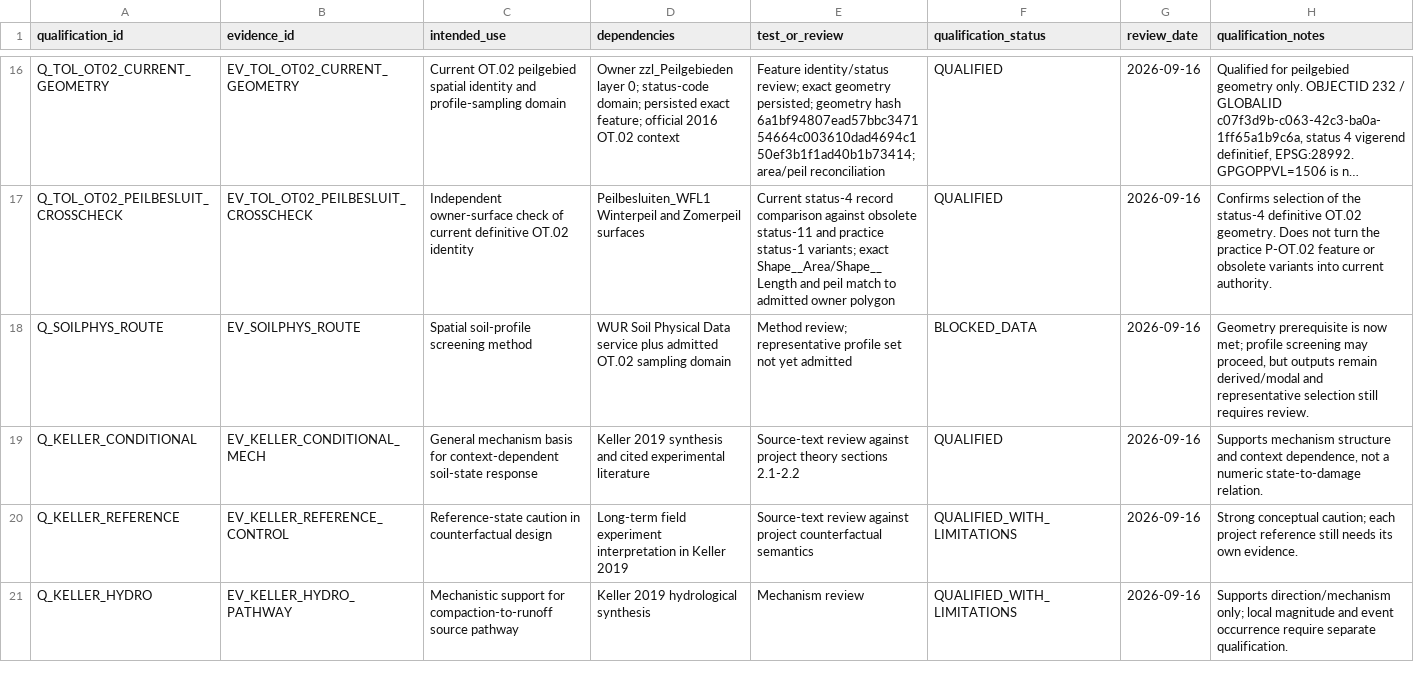
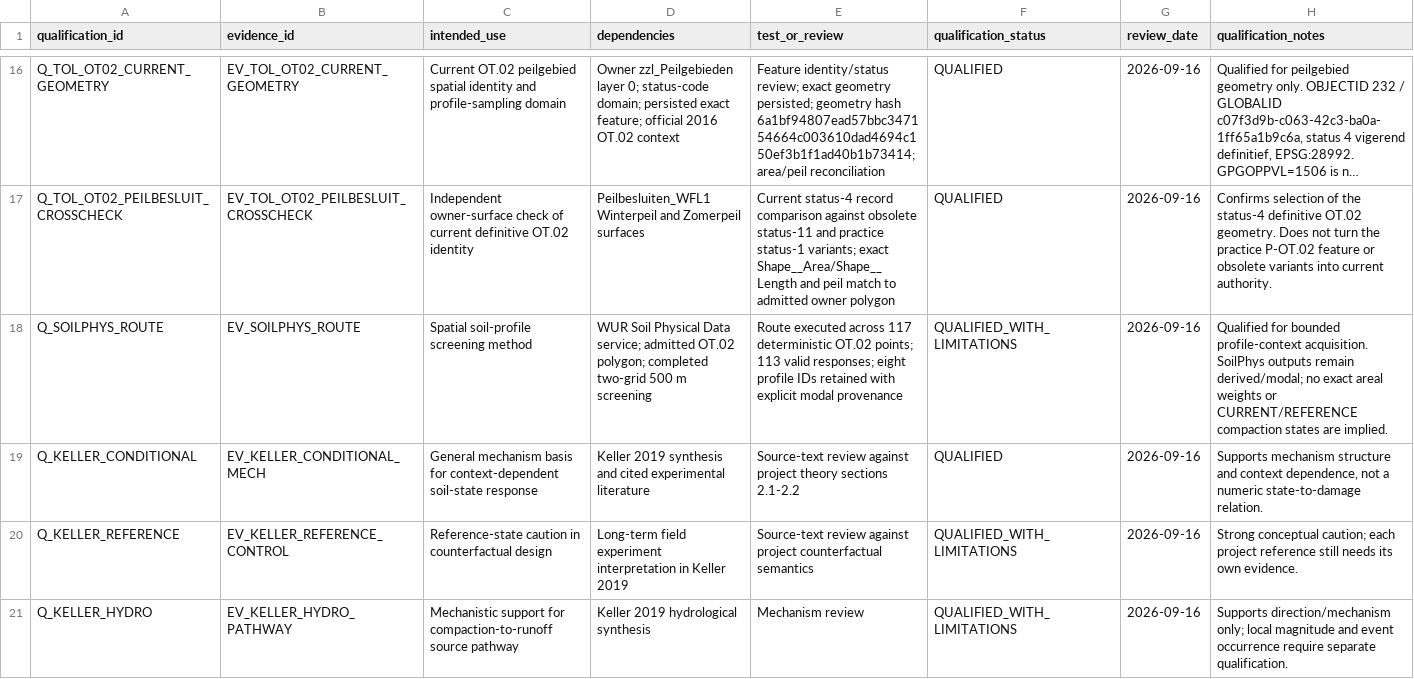
Before and after one commit to abhedwig-cell/Bodemverdichting_kosten, a CSV file: evidence/qualification_register.csv, drawn as a sheet; only a part is shown, gaps mark what is left out; long unchanged cells end in …; the diff names each change by its address in the sheet, - before the commit and + after, or states it on an @@ line.

```diff
--- a/evidence/qualification_register.csv
+++ b/evidence/qualification_register.csv
-D18 (dependencies): …Physical Data service plus admitted OT.02 sampling domain
+D18 (dependencies): …Physical Data service; admitted OT.02 polygon; completed two-grid 500 m screening
-E18 (test_or_review): Method review; representative profile set not yet admitted
+E18 (test_or_review): Route executed across 117 deterministic OT.02 points; 113 valid responses; eight profile IDs retained with explicit modal provenance
-F18 (qualification_status): BLOCKED_DATA
+F18 (qualification_status): QUALIFIED_WITH_LIMITATIONS
-H18 (qualification_notes): Geometry prerequisite is now met; profile screening may proceed, but outputs remain derived/modal and representative selection still requires review.
+H18 (qualification_notes): Qualified for bounded profile-context acquisition. SoilPhys outputs remain derived/modal; no exact areal weights or CURRENT/REFERENCE compaction states are implied.
```
Also changed, not shown: data_requests/data_request_register.csv, 2 other files.
